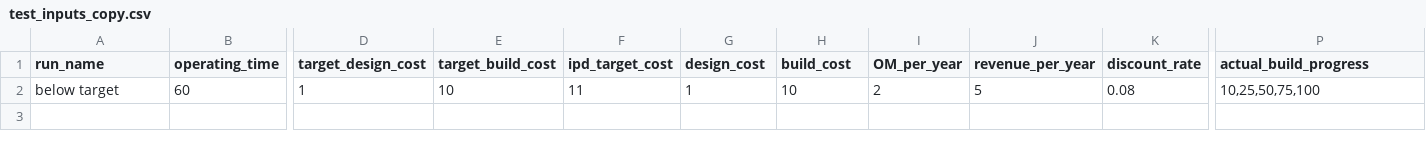
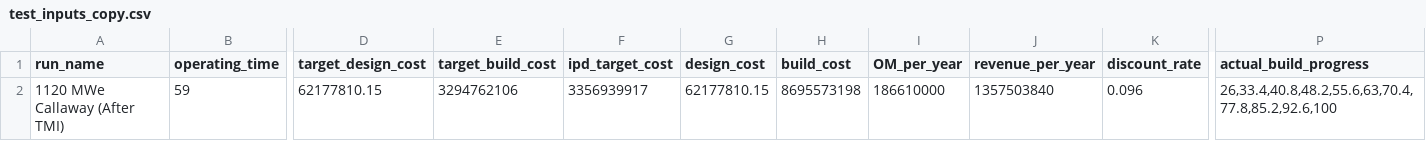
Before and after one commit to uw-reti/open, a CSV file: test_inputs_copy.csv, drawn as a sheet; only a part is shown, gaps mark what is left out; the diff covers the shown part only; the diff names each change by its address in the sheet, - before the commit and + after, or states it on an @@ line.

```diff
--- a/test_inputs_copy.csv
+++ b/test_inputs_copy.csv
-A2 (run_name): below target
+A2 (run_name): 1120 MWe Callaway (After TMI)
-B2 (operating_time): 60
+B2 (operating_time): 59
-D2 (target_design_cost): 1
+D2 (target_design_cost): 62177810.15
-E2 (target_build_cost): 10
+E2 (target_build_cost): 3294762106
-F2 (ipd_target_cost): 11
+F2 (ipd_target_cost): 3356939917
-G2 (design_cost): 1
+G2 (design_cost): 62177810.15
-H2 (build_cost): 10
+H2 (build_cost): 8695573198
-I2 (OM_per_year): 2
+I2 (OM_per_year): 186610000
-J2 (revenue_per_year): 5
+J2 (revenue_per_year): 1357503840
-K2 (discount_rate): 0.08
+K2 (discount_rate): 0.096
-P2 (actual_build_progress): 10,25,50,75,100
+P2 (actual_build_progress): 26,33.4,40.8,48.2,55.6,63,70.4,77.8,85.2,92.6,100
```
Also changed, not shown: 4 edited cells elsewhere in this file.
